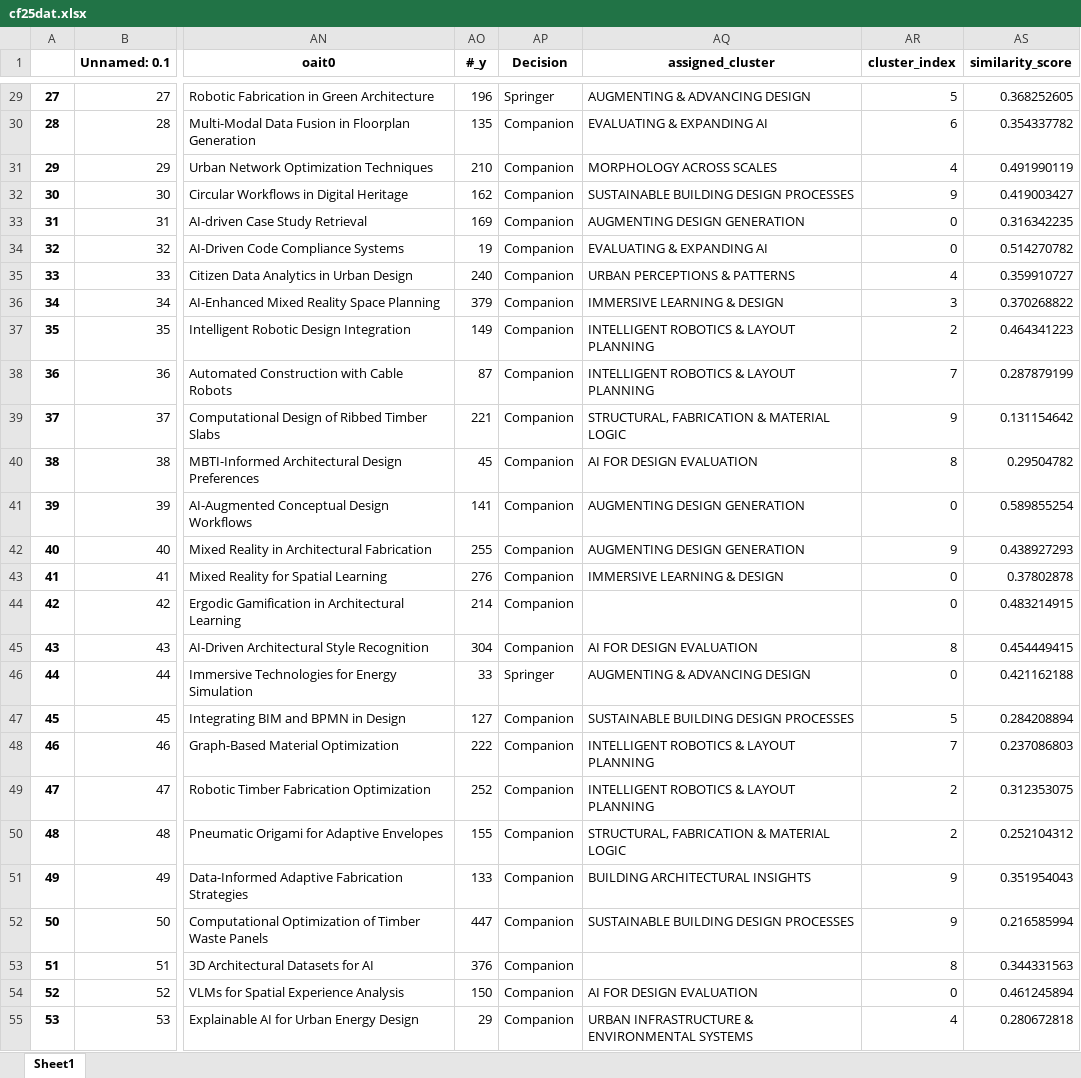
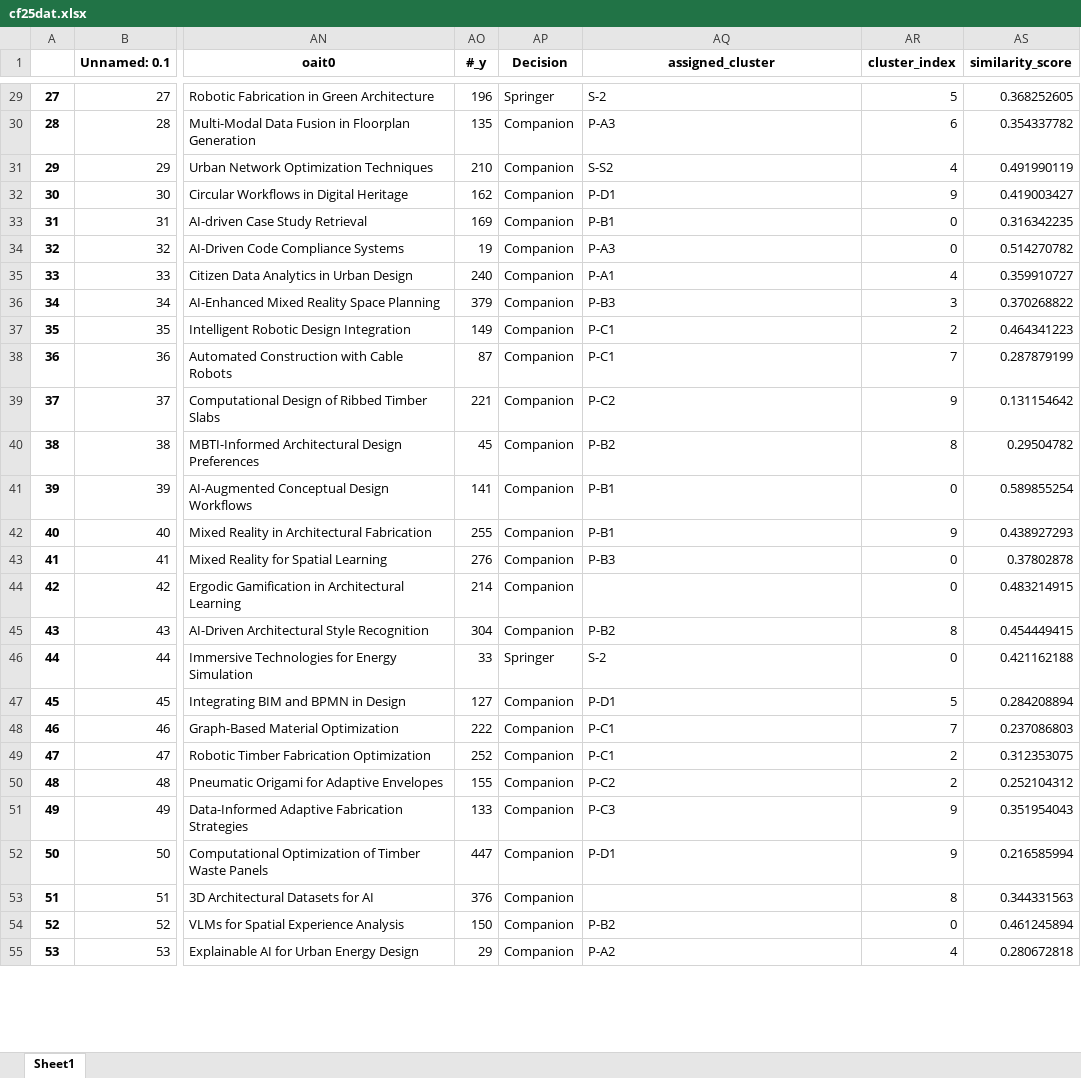
Before and after one commit to clementinec/clementinec.github.io, an Excel workbook: images/events/cf25dat.xlsx, sheet Sheet1, drawn as a sheet; only a part is shown, gaps mark what is left out; values as stored, in another font and other column widths than the file's, no borders; the diff covers the shown part only; the diff names each change by its address in the sheet, - before the commit and + after, or states it on an @@ line.

```diff
--- a/images/events/cf25dat.xlsx (sheet Sheet1)
+++ b/images/events/cf25dat.xlsx (sheet Sheet1)
-AQ29 (assigned_cluster): AUGMENTING & ADVANCING DESIGN
+AQ29 (assigned_cluster): S-2
-AQ30 (assigned_cluster): EVALUATING & EXPANDING AI
+AQ30 (assigned_cluster): P-A3
-AQ31 (assigned_cluster): MORPHOLOGY ACROSS SCALES
+AQ31 (assigned_cluster): S-S2
-AQ32 (assigned_cluster): SUSTAINABLE BUILDING DESIGN PROCESSES
+AQ32 (assigned_cluster): P-D1
-AQ33 (assigned_cluster): AUGMENTING DESIGN GENERATION
+AQ33 (assigned_cluster): P-B1
-AQ34 (assigned_cluster): EVALUATING & EXPANDING AI
+AQ34 (assigned_cluster): P-A3
-AQ35 (assigned_cluster): URBAN PERCEPTIONS & PATTERNS
+AQ35 (assigned_cluster): P-A1
-AQ36 (assigned_cluster): IMMERSIVE LEARNING & DESIGN
+AQ36 (assigned_cluster): P-B3
-AQ37:AQ38 (assigned_cluster): INTELLIGENT ROBOTICS & LAYOUT PLANNING
+AQ37:AQ38 (assigned_cluster): P-C1
-AQ39 (assigned_cluster): STRUCTURAL, FABRICATION & MATERIAL LOGIC
+AQ39 (assigned_cluster): P-C2
-AQ40 (assigned_cluster): AI FOR DESIGN EVALUATION
+AQ40 (assigned_cluster): P-B2
-AQ41:AQ42 (assigned_cluster): AUGMENTING DESIGN GENERATION
+AQ41:AQ42 (assigned_cluster): P-B1
-AQ43 (assigned_cluster): IMMERSIVE LEARNING & DESIGN
+AQ43 (assigned_cluster): P-B3
-AQ45 (assigned_cluster): AI FOR DESIGN EVALUATION
+AQ45 (assigned_cluster): P-B2
-AQ46 (assigned_cluster): AUGMENTING & ADVANCING DESIGN
+AQ46 (assigned_cluster): S-2
-AQ47 (assigned_cluster): SUSTAINABLE BUILDING DESIGN PROCESSES
+AQ47 (assigned_cluster): P-D1
-AQ48:AQ49 (assigned_cluster): INTELLIGENT ROBOTICS & LAYOUT PLANNING
+AQ48:AQ49 (assigned_cluster): P-C1
-AQ50 (assigned_cluster): STRUCTURAL, FABRICATION & MATERIAL LOGIC
+AQ50 (assigned_cluster): P-C2
-AQ51 (assigned_cluster): BUILDING ARCHITECTURAL INSIGHTS
+AQ51 (assigned_cluster): P-C3
-AQ52 (assigned_cluster): SUSTAINABLE BUILDING DESIGN PROCESSES
+AQ52 (assigned_cluster): P-D1
-AQ54 (assigned_cluster): AI FOR DESIGN EVALUATION
+AQ54 (assigned_cluster): P-B2
-AQ55 (assigned_cluster): URBAN INFRASTRUCTURE & ENVIRONMENTAL SYSTEMS
+AQ55 (assigned_cluster): P-A2
```
Also changed, not shown: 56 edited cells elsewhere in this sheet, 2 other files.
